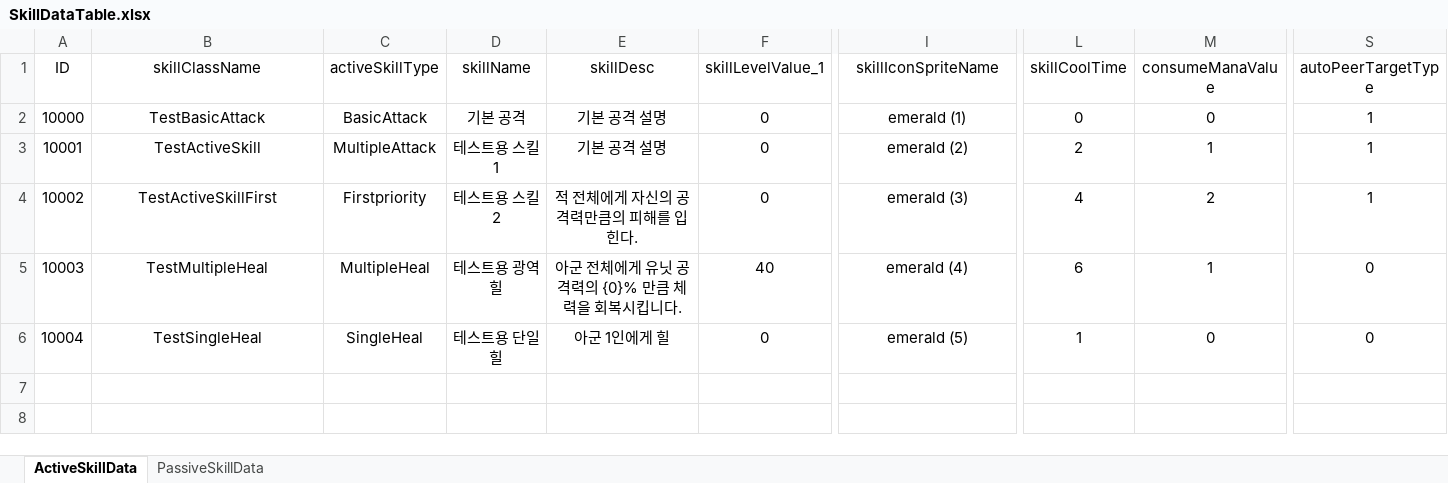
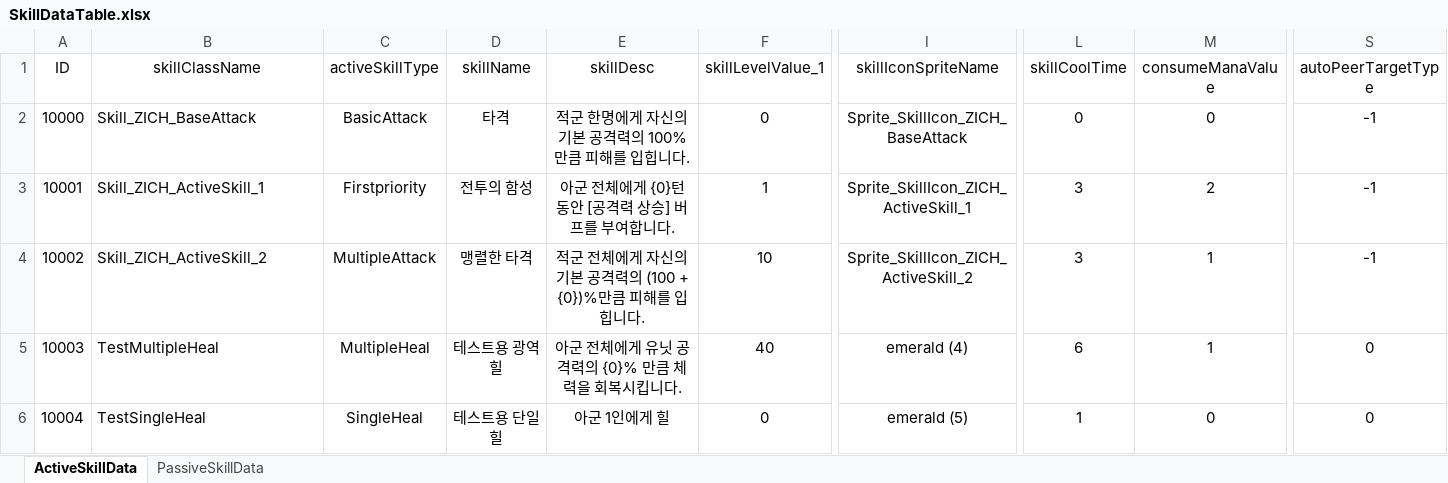
Before and after one commit to dkckacka1/DotHeros-2DPortfolio-, an Excel workbook: Portfolio_2D/Assets/05. DataTable/SkillDataTable.xlsx, sheet ActiveSkillData, drawn as a sheet; only a part is shown, gaps mark what is left out; values as stored, in another font and other column widths than the file's, no borders; the diff covers the shown part only; the diff names each change by its address in the sheet, - before the commit and + after, or states it on an @@ line.

```diff
--- a/Portfolio_2D/Assets/05. DataTable/SkillDataTable.xlsx (sheet ActiveSkillData)
+++ b/Portfolio_2D/Assets/05. DataTable/SkillDataTable.xlsx (sheet ActiveSkillData)
-B2 (skillClassName): TestBasicAttack
+B2 (skillClassName): Skill_ZICH_BaseAttack
-B2:B6 alignment: center
+B2:B6 alignment: left
-D2 (skillName): 기본 공격
+D2 (skillName): 타격
-E2 (skillDesc): 기본 공격 설명
+E2 (skillDesc): 적군 한명에게 자신의 기본 공격력의 100% 만큼 피해를 입힙니다.
-I2 (skillIconSpriteName): emerald (1)
+I2 (skillIconSpriteName): Sprite_SkillIcon_ZICH_BaseAttack
-S2:S4 (autoPeerTargetType): 1
+S2:S4 (autoPeerTargetType): -1
-B3 (skillClassName): TestActiveSkill
+B3 (skillClassName): Skill_ZICH_ActiveSkill_1
-C3 (activeSkillType): MultipleAttack
+C3 (activeSkillType): Firstpriority
-D3 (skillName): 테스트용 스킬1
+D3 (skillName): 전투의 함성
-E3 (skillDesc): 기본 공격 설명
+E3 (skillDesc): 아군 전체에게 {0}턴동안 [공격력 상승] 버프를 부여합니다.
-F3 (skillLevelValue_1): 0
+F3 (skillLevelValue_1): 1
-I3 (skillIconSpriteName): emerald (2)
+I3 (skillIconSpriteName): Sprite_SkillIcon_ZICH_ActiveSkill_1
-L3 (skillCoolTime): 2
+L3 (skillCoolTime): 3
-M3 (consumeManaValue): 1
+M3 (consumeManaValue): 2
-B4 (skillClassName): TestActiveSkillFirst
+B4 (skillClassName): Skill_ZICH_ActiveSkill_2
-C4 (activeSkillType): Firstpriority
+C4 (activeSkillType): MultipleAttack
-D4 (skillName): 테스트용 스킬2
+D4 (skillName): 맹렬한 타격
-E4 (skillDesc): 적 전체에게 자신의 공격력만큼의 피해를 입힌다.
+E4 (skillDesc): 적군 전체에게 자신의 기본 공격력의 (100 + {0})%만큼 피해를 입힙니다.
-F4 (skillLevelValue_1): 0
+F4 (skillLevelValue_1): 10
-I4 (skillIconSpriteName): emerald (3)
+I4 (skillIconSpriteName): Sprite_SkillIcon_ZICH_ActiveSkill_2
-L4 (skillCoolTime): 4
+L4 (skillCoolTime): 3
-M4 (consumeManaValue): 2
+M4 (consumeManaValue): 1
```
Also changed, not shown: 7 edited cells elsewhere in this sheet, sheet PassiveSkillData, Portfolio_2D/Assets/05. DataTable/MapDataTable.xlsx, Portfolio_2D/Assets/05. DataTable/UnitDataTable.xlsx, 40 other files.
